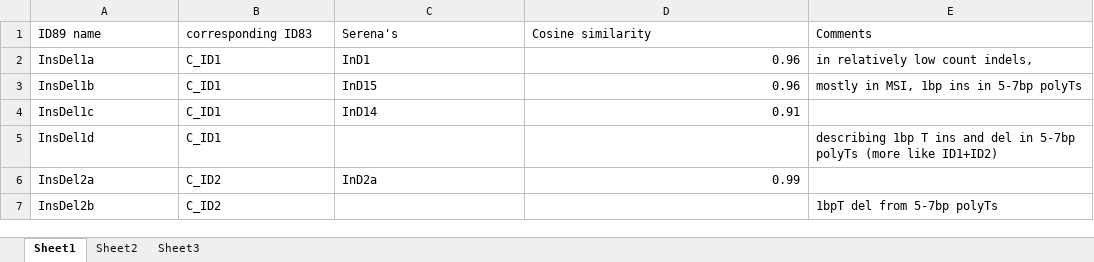
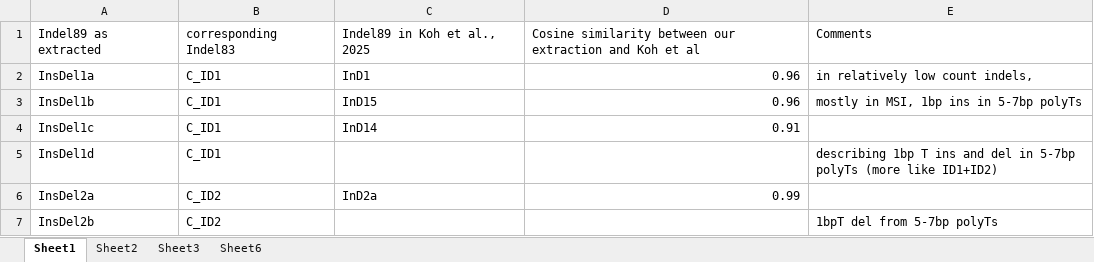
Before and after one commit to liumoLM/Liu2024, an Excel workbook: ID89.signature.summary/ID89_and_ID83.summary-2025-06-05.xlsx, sheet Sheet1, drawn as a sheet; only a part is shown; values as stored, in another font and other column widths than the file's, no borders; removed rows and columns are numbered as before the commit, all else as after; the diff names each change by its address in the sheet, - before the commit and + after, or states it on an @@ line.

```diff
--- a/ID89.signature.summary/ID89_and_ID83.summary-2025-06-05.xlsx (sheet Sheet1)
+++ b/ID89.signature.summary/ID89_and_ID83.summary-2025-06-05.xlsx (sheet Sheet1)
+sheet tab: Sheet6
-row 1: ID89 name | corresponding ID83 | Serena's | Cosine similarity | Comments
+row 1: Indel89 as extracted | corresponding Indel83 | Indel89 in Koh et al., 2025 | Cosine similarity between our extraction and Koh et al | Comments
```
Also changed, not shown: sheet Sheet2, 27 other files.
